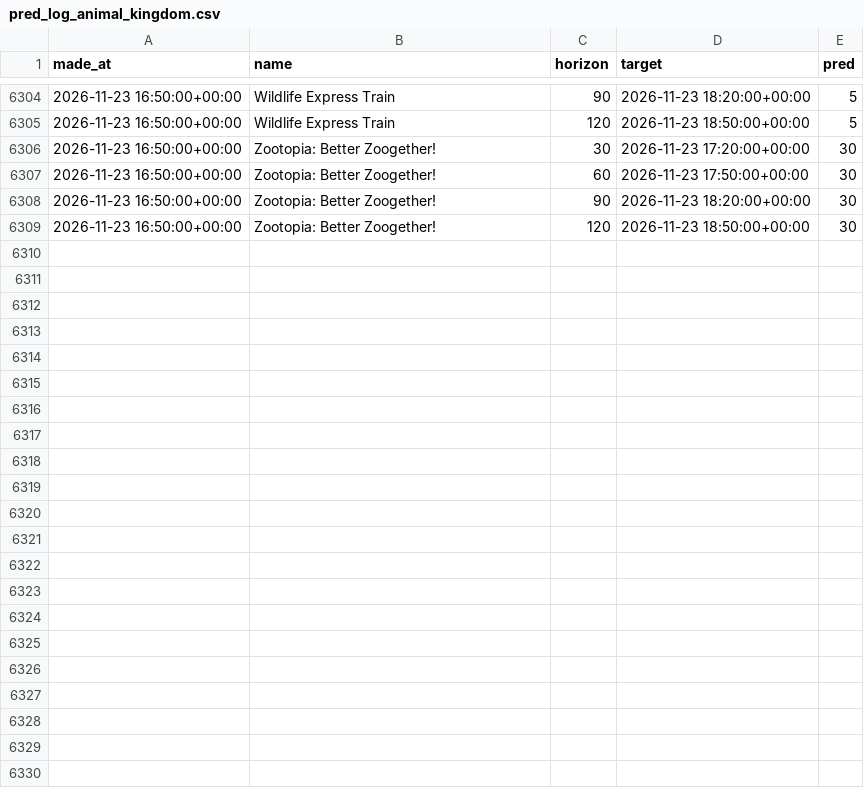
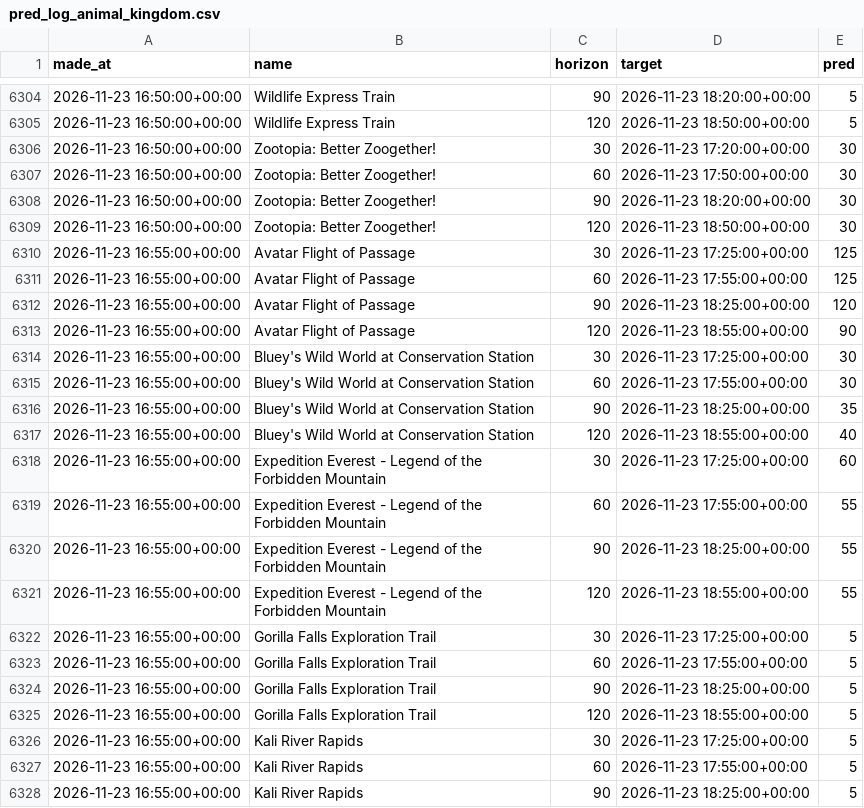
Before and after one commit to swerve357/mk-forecast, a CSV file: data/pred_log_animal_kingdom.csv, drawn as a sheet; only a part is shown, gaps mark what is left out; the diff covers the shown part only; the diff names each change by its address in the sheet, - before the commit and + after, or states it on an @@ line.

```diff
--- a/data/pred_log_animal_kingdom.csv
+++ b/data/pred_log_animal_kingdom.csv
+row 6310: 2026-11-23 16:55:00+00:00 | Avatar Flight of Passage | 30 | 2026-11-23 17:25:00+00:00 | 125
+row 6311: 2026-11-23 16:55:00+00:00 | Avatar Flight of Passage | 60 | 2026-11-23 17:55:00+00:00 | 125
+row 6312: 2026-11-23 16:55:00+00:00 | Avatar Flight of Passage | 90 | 2026-11-23 18:25:00+00:00 | 120
+row 6313: 2026-11-23 16:55:00+00:00 | Avatar Flight of Passage | 120 | 2026-11-23 18:55:00+00:00 | 90
+row 6314: 2026-11-23 16:55:00+00:00 | Bluey's Wild World at Conservation Station | 30 | 2026-11-23 17:25:00+00:00 | 30
+row 6315: 2026-11-23 16:55:00+00:00 | Bluey's Wild World at Conservation Station | 60 | 2026-11-23 17:55:00+00:00 | 30
+row 6316: 2026-11-23 16:55:00+00:00 | Bluey's Wild World at Conservation Station | 90 | 2026-11-23 18:25:00+00:00 | 35
+row 6317: 2026-11-23 16:55:00+00:00 | Bluey's Wild World at Conservation Station | 120 | 2026-11-23 18:55:00+00:00 | 40
+row 6318: 2026-11-23 16:55:00+00:00 | Expedition Everest - Legend of the Forbidden Mountain | 30 | 2026-11-23 17:25:00+00:00 | 60
+row 6319: 2026-11-23 16:55:00+00:00 | Expedition Everest - Legend of the Forbidden Mountain | 60 | 2026-11-23 17:55:00+00:00 | 55
+row 6320: 2026-11-23 16:55:00+00:00 | Expedition Everest - Legend of the Forbidden Mountain | 90 | 2026-11-23 18:25:00+00:00 | 55
+row 6321: 2026-11-23 16:55:00+00:00 | Expedition Everest - Legend of the Forbidden Mountain | 120 | 2026-11-23 18:55:00+00:00 | 55
+row 6322: 2026-11-23 16:55:00+00:00 | Gorilla Falls Exploration Trail | 30 | 2026-11-23 17:25:00+00:00 | 5
+row 6323: 2026-11-23 16:55:00+00:00 | Gorilla Falls Exploration Trail | 60 | 2026-11-23 17:55:00+00:00 | 5
+row 6324: 2026-11-23 16:55:00+00:00 | Gorilla Falls Exploration Trail | 90 | 2026-11-23 18:25:00+00:00 | 5
+row 6325: 2026-11-23 16:55:00+00:00 | Gorilla Falls Exploration Trail | 120 | 2026-11-23 18:55:00+00:00 | 5
+row 6326: 2026-11-23 16:55:00+00:00 | Kali River Rapids | 30 | 2026-11-23 17:25:00+00:00 | 5
+row 6327: 2026-11-23 16:55:00+00:00 | Kali River Rapids | 60 | 2026-11-23 17:55:00+00:00 | 5
+row 6328: 2026-11-23 16:55:00+00:00 | Kali River Rapids | 90 | 2026-11-23 18:25:00+00:00 | 5
```
Also changed, not shown: 21 added rows elsewhere in this file, data/pred_log_epcot.csv, data/pred_log_hollywood_studios.csv, 13 other files.
